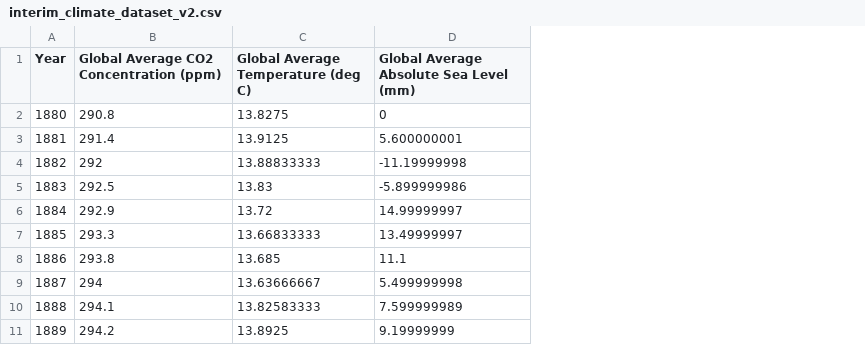
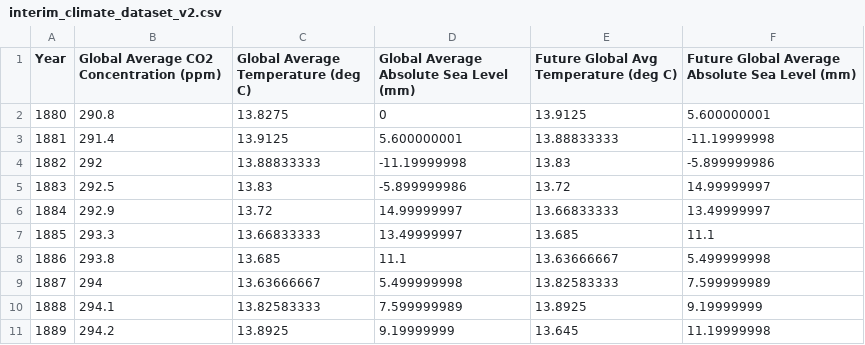
Before and after one commit to TP-3T/ai, a CSV file: training/data/climate_prediction/interim/interim_climate_dataset_v2.csv, drawn as a sheet; only a part is shown; the diff names each change by its address in the sheet, - before the commit and + after, or states it on an @@ line.

Commit message:
(climate prediction) update climate dataset to include future temperature and sea level (for the next year / row)

```diff
--- a/training/data/climate_prediction/interim/interim_climate_dataset_v2.csv
+++ b/training/data/climate_prediction/interim/interim_climate_dataset_v2.csv
+column E, rows 1-11: Future Global Avg Temperature (deg C) | 13.9125 | 13.88833333 | 13.83 | 13.72 | 13.66833333 | 13.685 | 13.63666667 | 13.82583333 | 13.8925 | 13.645
+column F, rows 1-11: Future Global Average Absolute Sea Level (mm) | 5.600000001 | -11.19999998 | -5.899999986 | 14.99999997 | 13.49999997 | 11.1 | 5.499999998 | 7.599999989 | 9.19999999 | 11.19999998
```
Also changed, not shown: 1 other file.
